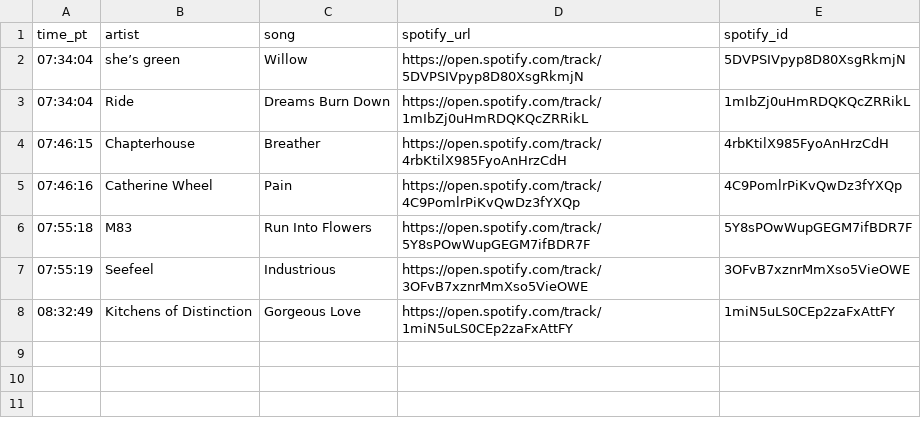
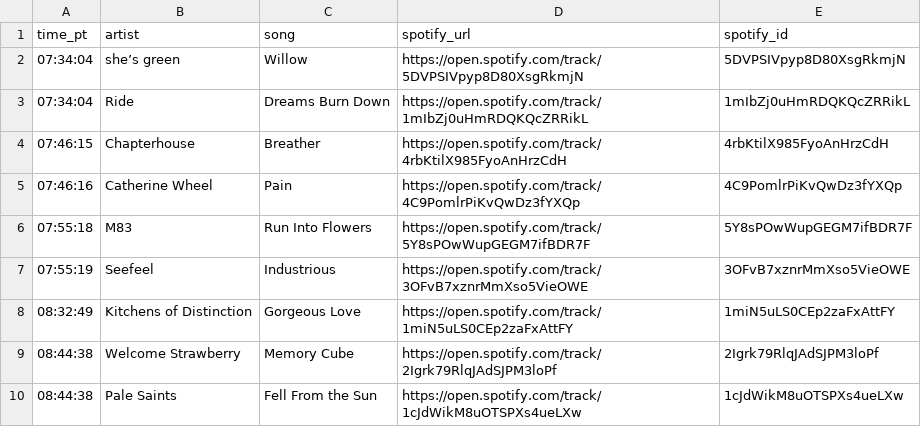
Before and after one commit to dsundt/kexp-john-playlist, a CSV file: data/daily/2025-09-17.csv, drawn as a sheet.

```diff
--- a/data/daily/2025-09-17.csv
+++ b/data/daily/2025-09-17.csv
@@ -8 +8,3 @@ time_pt,artist,song,spotify_url,spotify_id
 08:32:49,Kitchens of Distinction,Gorgeous Love,https://open.spotify.com/track/1miN5uLS0CEp2zaFxAttFY,1miN5uLS0CEp2zaFxAttFY
+08:44:38,Welcome Strawberry,Memory Cube,https://open.spotify.com/track/2Igrk79RlqJAdSJPM3loPf,2Igrk79RlqJAdSJPM3loPf
+08:44:38,Pale Saints,Fell From the Sun,https://open.spotify.com/track/1cJdWikM8uOTSPXs4ueLXw,1cJdWikM8uOTSPXs4ueLXw
```
Also changed, not shown: 2 other files.
